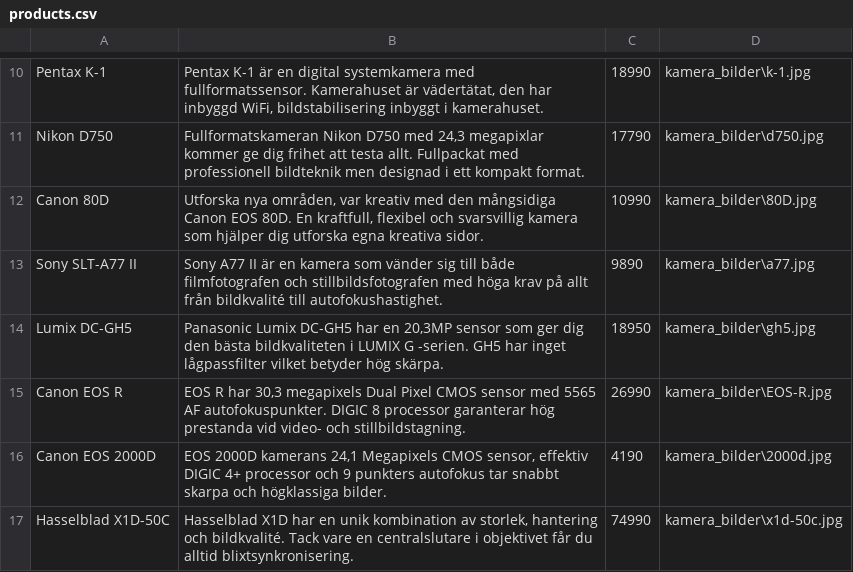
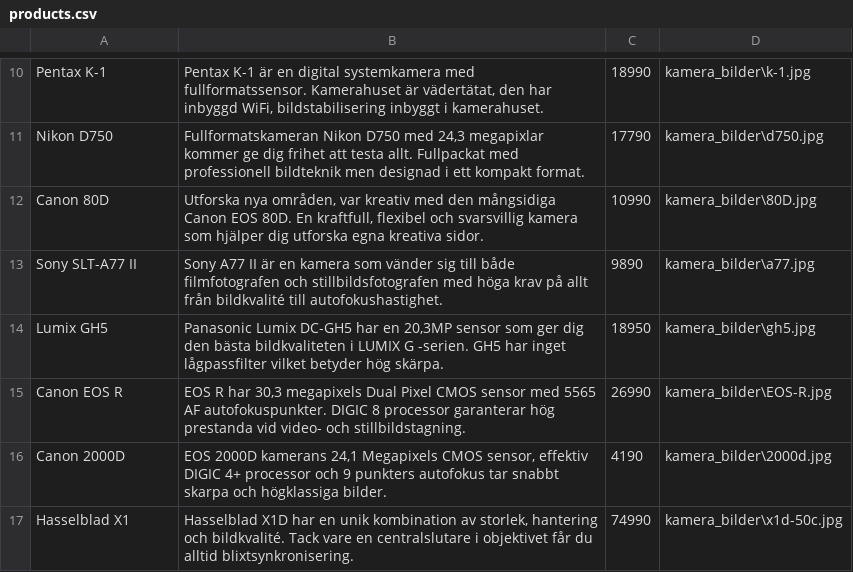
Before and after one commit to dennishammarstrand/ButikProjekt, a CSV file: ButikProjekt/ButikProjekt/products.csv, drawn as a sheet; only a part is shown, gaps mark what is left out.

Commit message:
v 0.4.3 - Fixed a few product creation issues

```diff
--- a/ButikProjekt/ButikProjekt/products.csv
+++ b/ButikProjekt/ButikProjekt/products.csv
@@ -13,5 +13,5 @@ Canon 80D;Utforska nya områden, var kreativ med den mångsidiga Canon EOS 80D.
 Sony SLT-A77 II;Sony A77 II är en kamera som vänder sig till både filmfotografen och stillbildsfotografen med höga krav på allt från bildkvalité till autofokushastighet.;9890;kamera_bilder\a77.jpg
-Lumix DC-GH5;Panasonic Lumix DC-GH5 har en 20,3MP sensor som ger dig den bästa bildkvaliteten i LUMIX G -serien. GH5 har inget lågpassfilter vilket betyder hög skärpa.;18950;kamera_bilder\gh5.jpg
+Lumix GH5;Panasonic Lumix DC-GH5 har en 20,3MP sensor som ger dig den bästa bildkvaliteten i LUMIX G -serien. GH5 har inget lågpassfilter vilket betyder hög skärpa.;18950;kamera_bilder\gh5.jpg
 Canon EOS R;EOS R har 30,3 megapixels Dual Pixel CMOS sensor med 5565 AF autofokuspunkter. DIGIC 8 processor garanterar hög prestanda vid video- och stillbildstagning.;26990;kamera_bilder\EOS-R.jpg
-Canon EOS 2000D;EOS 2000D kamerans 24,1 Megapixels CMOS sensor, effektiv DIGIC 4+ processor och 9 punkters autofokus tar snabbt skarpa och högklassiga bilder.;4190;kamera_bilder\2000d.jpg
-Hasselblad X1D-50C;Hasselblad X1D har en unik kombination av storlek, hantering och bildkvalité. Tack vare en centralslutare i objektivet får du alltid blixtsynkronisering.;74990;kamera_bilder\x1d-50c.jpg
+Canon 2000D;EOS 2000D kamerans 24,1 Megapixels CMOS sensor, effektiv DIGIC 4+ processor och 9 punkters autofokus tar snabbt skarpa och högklassiga bilder.;4190;kamera_bilder\2000d.jpg
+Hasselblad X1;Hasselblad X1D har en unik kombination av storlek, hantering och bildkvalité. Tack vare en centralslutare i objektivet får du alltid blixtsynkronisering.;74990;kamera_bilder\x1d-50c.jpg
```
Also changed, not shown: 1 other file.
